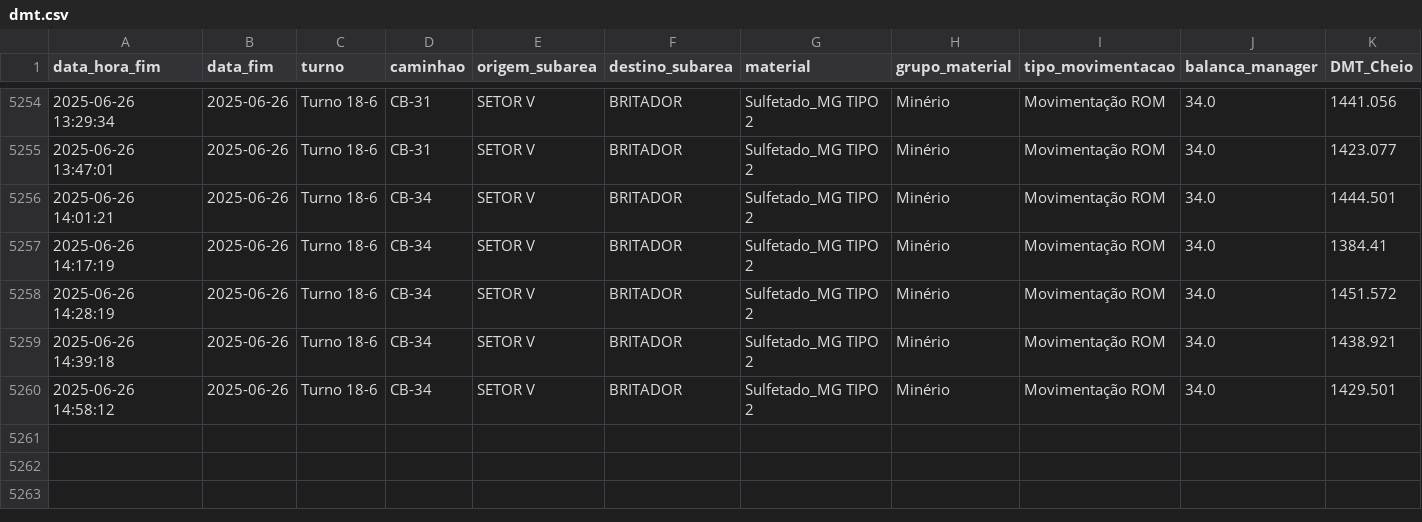
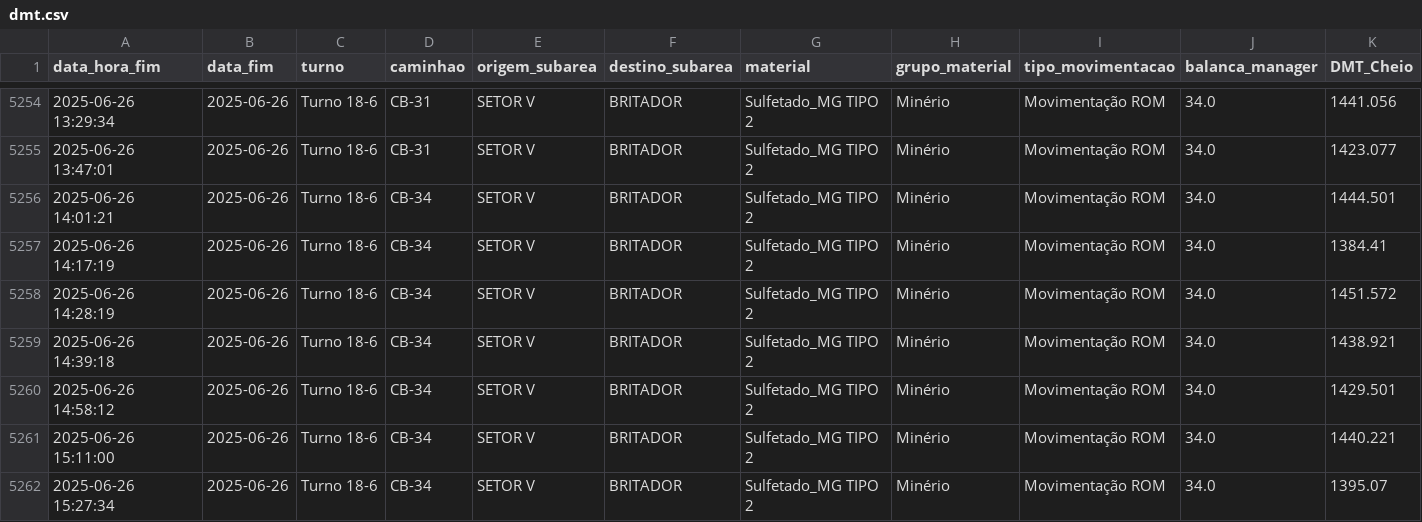
Before and after one commit to eduardosoros/app_controle_dmt, a CSV file: dados/dmt.csv, drawn as a sheet; only a part is shown, gaps mark what is left out; rows hold the shown columns only; the diff names each change by its address in the sheet, - before the commit and + after, or states it on an @@ line.

Commit message:
Atualização automática via DSN de Usuário

```diff
--- a/dados/dmt.csv
+++ b/dados/dmt.csv
+row 5261: 2025-06-26 15:11:00 | 2025-06-26 | Turno 18-6 | CB-34 | SETOR V | BRITADOR | Sulfetado_MG TIPO 2 | Minério | Movimentação ROM | 34.0 | 1440.221
+row 5262: 2025-06-26 15:27:34 | 2025-06-26 | Turno 18-6 | CB-34 | SETOR V | BRITADOR | Sulfetado_MG TIPO 2 | Minério | Movimentação ROM | 34.0 | 1395.07
```
